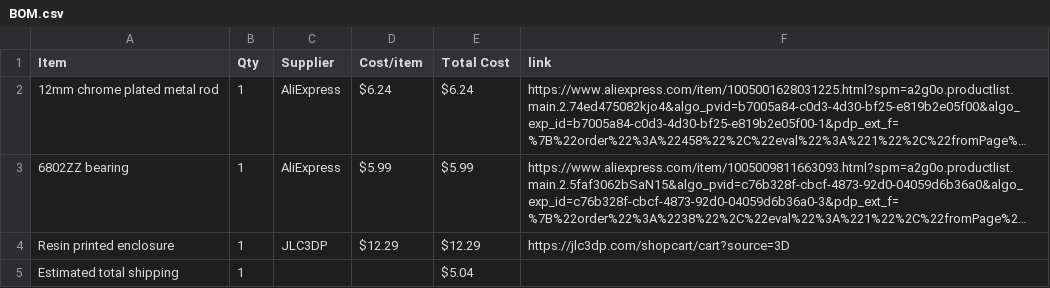
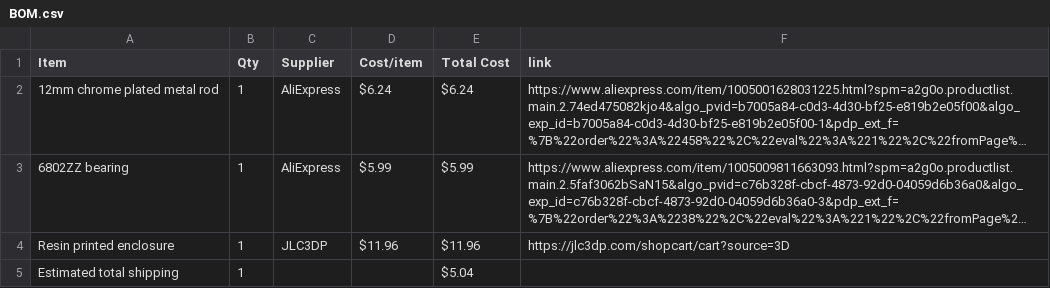
Before and after one commit to BumbleBee1010/Piston-Fidget-, a CSV file: BOM.csv, drawn as a sheet; long unchanged cells end in …; the diff names each change by its address in the sheet, - before the commit and + after, or states it on an @@ line.

Commit message:
Sync Piston Fidget from Half Life

```diff
--- a/BOM.csv
+++ b/BOM.csv
-D4 (Cost/item): $12.29
+D4 (Cost/item): $11.96
-E4 (Total Cost): $12.29
+E4 (Total Cost): $11.96
```
